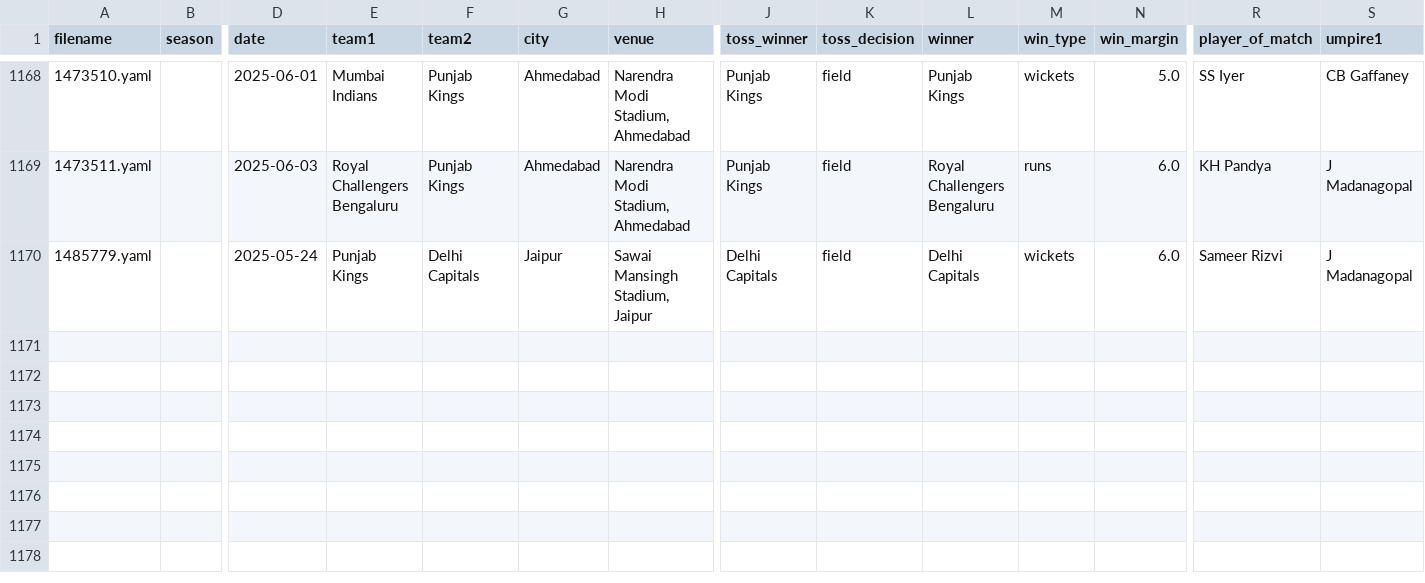
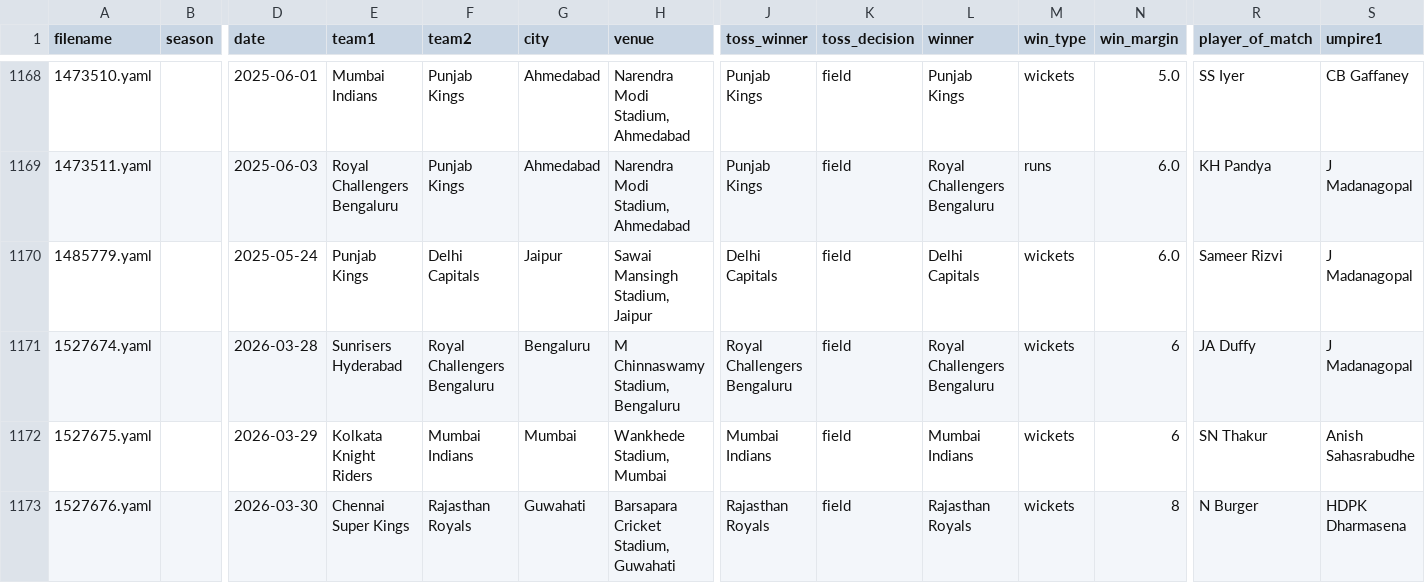
Before and after one commit to aadi-jn/ipl_data, a CSV file: data_modeling/match_info.csv, drawn as a sheet; only a part is shown, gaps mark what is left out; rows hold the shown columns only; the diff names each change by its address in the sheet, - before the commit and + after, or states it on an @@ line.

Commit message:
New tab and many data models.

```diff
--- a/data_modeling/match_info.csv
+++ b/data_modeling/match_info.csv
+row 1171: 1527674.yaml |  | 2026-03-28 | Sunrisers Hyderabad | Royal Challengers Bengaluru | Bengaluru | M Chinnaswamy Stadium, Bengaluru | Royal Challengers Bengaluru | field | Royal Challengers Bengaluru | wickets | 6 | JA Duffy | J Madanagopal
+row 1172: 1527675.yaml |  | 2026-03-29 | Kolkata Knight Riders | Mumbai Indians | Mumbai | Wankhede Stadium, Mumbai | Mumbai Indians | field | Mumbai Indians | wickets | 6 | SN Thakur | Anish Sahasrabudhe
+row 1173: 1527676.yaml |  | 2026-03-30 | Chennai Super Kings | Rajasthan Royals | Guwahati | Barsapara Cricket Stadium, Guwahati | Rajasthan Royals | field | Rajasthan Royals | wickets | 8 | N Burger | HDPK Dharmasena
```
Also changed, not shown: 29 other files.
